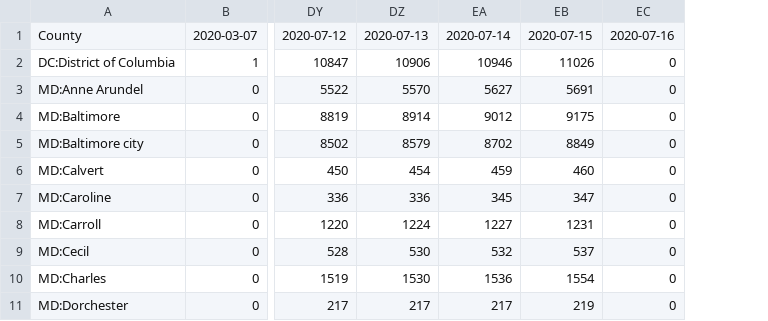
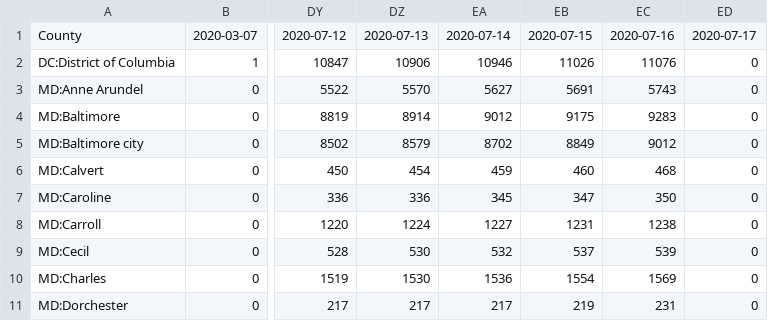
Before and after one commit to Artybe/cberopen, a CSV file: Data/Wide_Cases_DC_MD_VA.csv, drawn as a sheet; only a part is shown, gaps mark what is left out; addresses are those after the commit; the diff names each change by its address in the sheet, - before the commit and + after, or states it on an @@ line.

```diff
--- a/Data/Wide_Cases_DC_MD_VA.csv
+++ b/Data/Wide_Cases_DC_MD_VA.csv
+column EC, rows 1-11: 2020-07-16 | 11076 | 5743 | 9283 | 9012 | 468 | 350 | 1238 | 539 | 1569 | 231
-ED1: 2020-07-16
+ED1: 2020-07-17
```
Also changed, not shown: Data/County_Linear_Regression.csv, Data/Latest_DC_MD_VA.csv, 2 other files.
